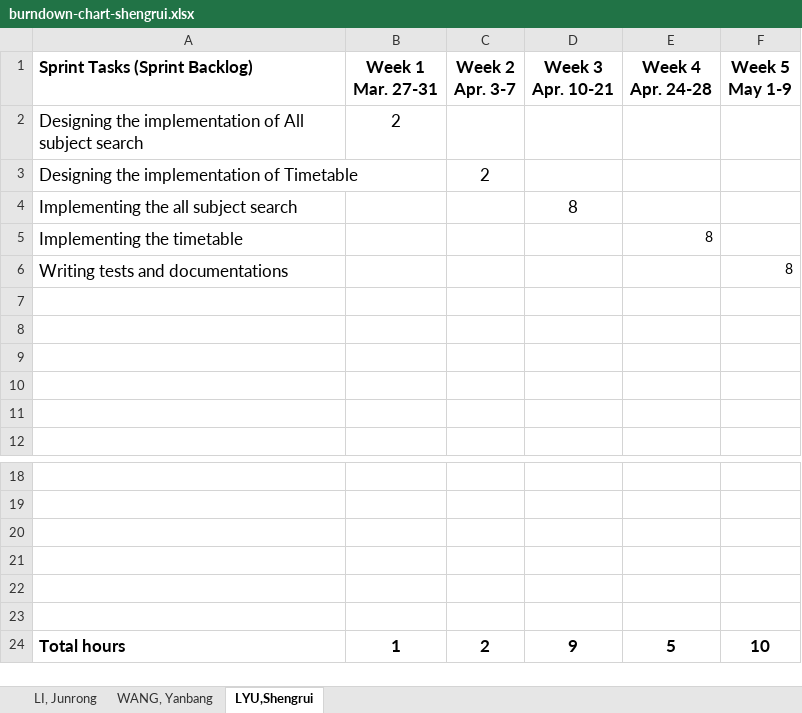
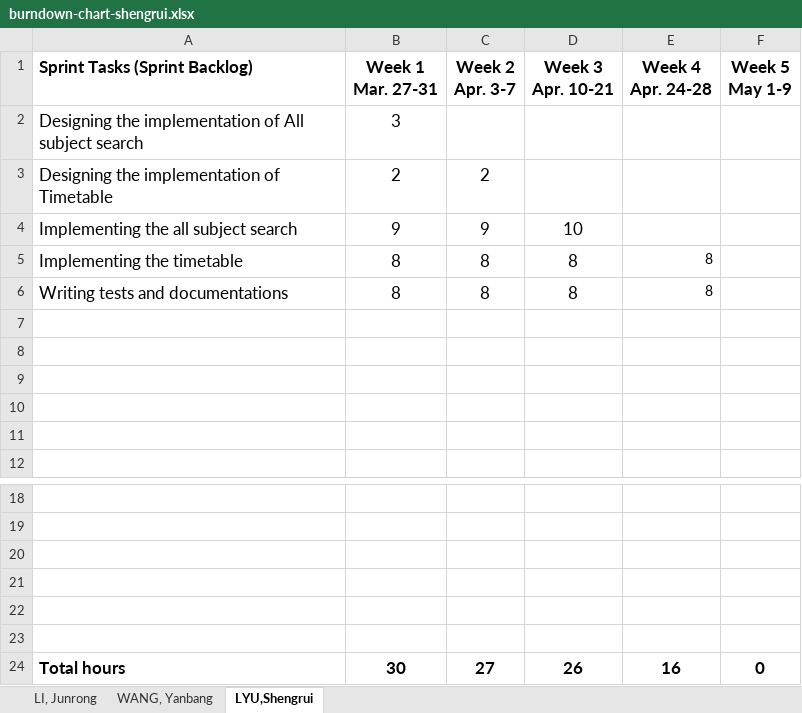
Before and after one commit to ShengruiLYU/COMP-3111, an Excel workbook: grantt+burndown_chart/burndown-chart-shengrui.xlsx, sheet LYU,Shengrui, drawn as a sheet; only a part is shown, gaps mark what is left out; values as stored, in another font and other column widths than the file's, no borders; charts and pictures not drawn; removed rows and columns are numbered as before the commit, all else as after; the diff names each change by its address in the sheet, - before the commit and + after, or states it on an @@ line.

```diff
--- a/grantt+burndown_chart/burndown-chart-shengrui.xlsx (sheet LYU,Shengrui)
+++ b/grantt+burndown_chart/burndown-chart-shengrui.xlsx (sheet LYU,Shengrui)
-B2 (Week 1 Mar. 27-31): 2
+B2 (Week 1 Mar. 27-31): 3
-B3 (Week 1 Mar. 27-31): (empty)
+B3 (Week 1 Mar. 27-31): 2
-row 4: Implementing the all subject search |  |  | 8
+row 4: Implementing the all subject search | 9 | 9 | 10
-B5 (Week 1 Mar. 27-31): (empty)
+B5 (Week 1 Mar. 27-31): 8
-C5 (Week 2 Apr. 3-7): (empty)
+C5 (Week 2 Apr. 3-7): 8
-D5 (Week 3 Apr. 10-21): (empty)
+D5 (Week 3 Apr. 10-21): 8
-row 6: Writing tests and documentations |  |  |  |  | 8
+row 6: Writing tests and documentations | 8 | 8 | 8 | 8
-row 24: Total hours | 1 | 2 | 9 | 5 | 10
+row 24: Total hours | 30 | 27 | 26 | 16 | 0
```
Also changed, not shown: sheet LI, Junrong, sheet WANG, Yanbang, charts or pictures.
